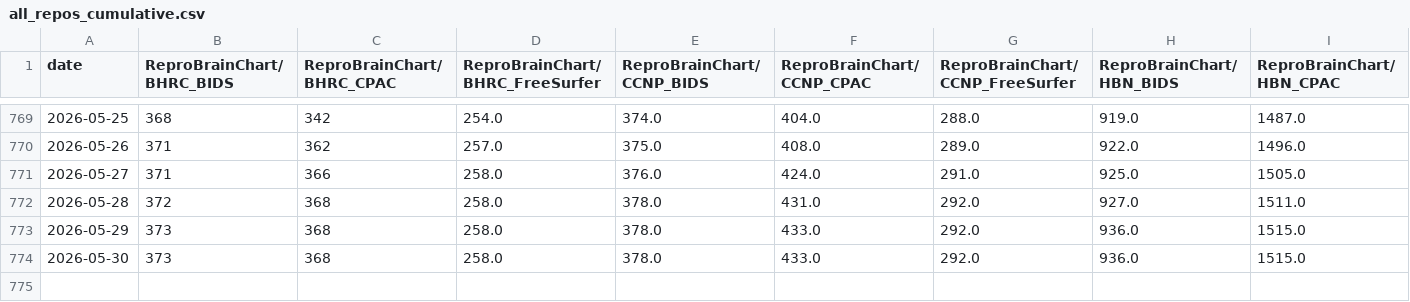
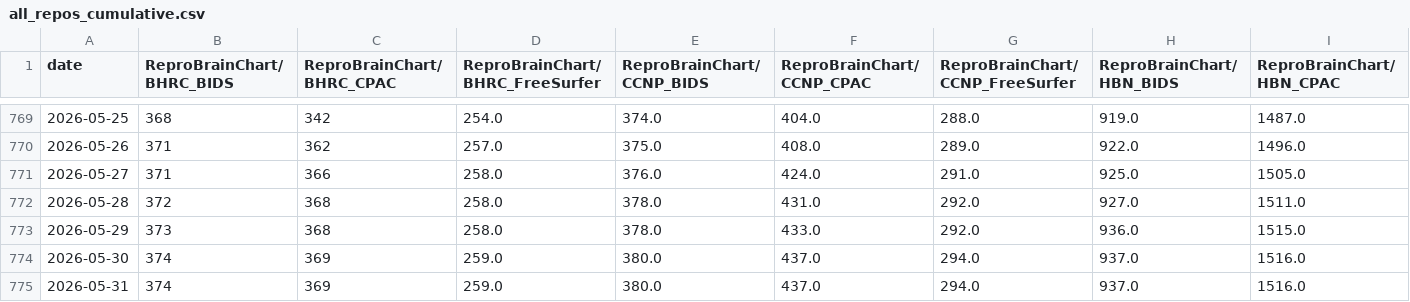
Before and after one commit to ReproBrainChart/ReproBrainChart.github.io, a CSV file: _data/clone-tracking/cumulative/all_repos_cumulative.csv, drawn as a sheet; only a part is shown, gaps mark what is left out; rows hold the shown columns only; the diff covers the shown part only; the diff names each change by its address in the sheet, - before the commit and + after, or states it on an @@ line.

```diff
--- a/_data/clone-tracking/cumulative/all_repos_cumulative.csv
+++ b/_data/clone-tracking/cumulative/all_repos_cumulative.csv
-B774 (ReproBrainChart/BHRC_BIDS): 373
+B774 (ReproBrainChart/BHRC_BIDS): 374
-C774 (ReproBrainChart/BHRC_CPAC): 368
+C774 (ReproBrainChart/BHRC_CPAC): 369
-D774 (ReproBrainChart/BHRC_FreeSurfer): 258.0
+D774 (ReproBrainChart/BHRC_FreeSurfer): 259.0
-E774 (ReproBrainChart/CCNP_BIDS): 378.0
+E774 (ReproBrainChart/CCNP_BIDS): 380.0
-F774 (ReproBrainChart/CCNP_CPAC): 433.0
+F774 (ReproBrainChart/CCNP_CPAC): 437.0
-G774 (ReproBrainChart/CCNP_FreeSurfer): 292.0
+G774 (ReproBrainChart/CCNP_FreeSurfer): 294.0
-H774 (ReproBrainChart/HBN_BIDS): 936.0
+H774 (ReproBrainChart/HBN_BIDS): 937.0
-I774 (ReproBrainChart/HBN_CPAC): 1515.0
+I774 (ReproBrainChart/HBN_CPAC): 1516.0
+row 775: 2026-05-31 | 374 | 369 | 259.0 | 380.0 | 437.0 | 294.0 | 937.0 | 1516.0
```
Also changed, not shown: 8 edited cells elsewhere in this file, _data/clone-tracking/cumulative/ReproBrainChart_BHRC_BIDS_cum_clones.csv, _data/clone-tracking/cumulative/ReproBrainChart_BHRC_CPAC_cum_clones.csv, 28 other files.
